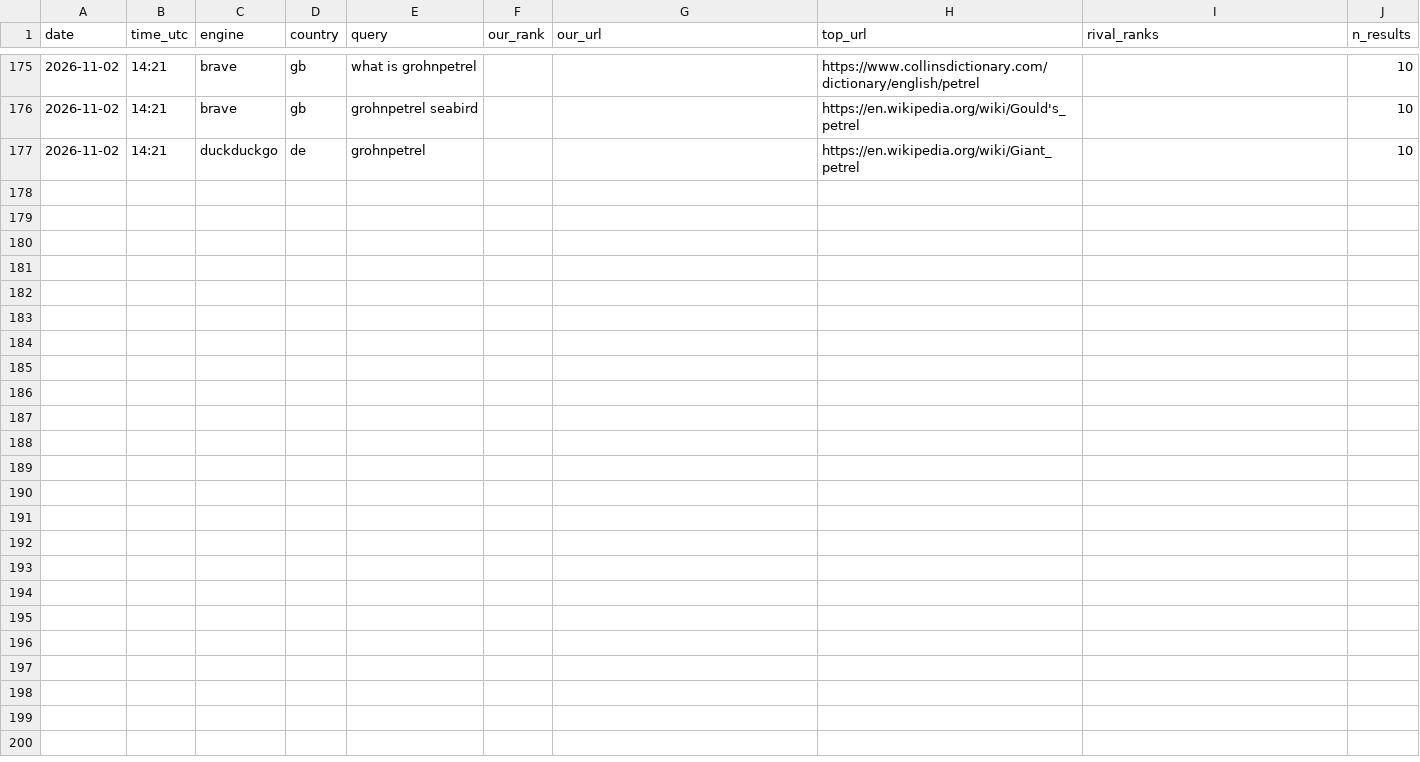
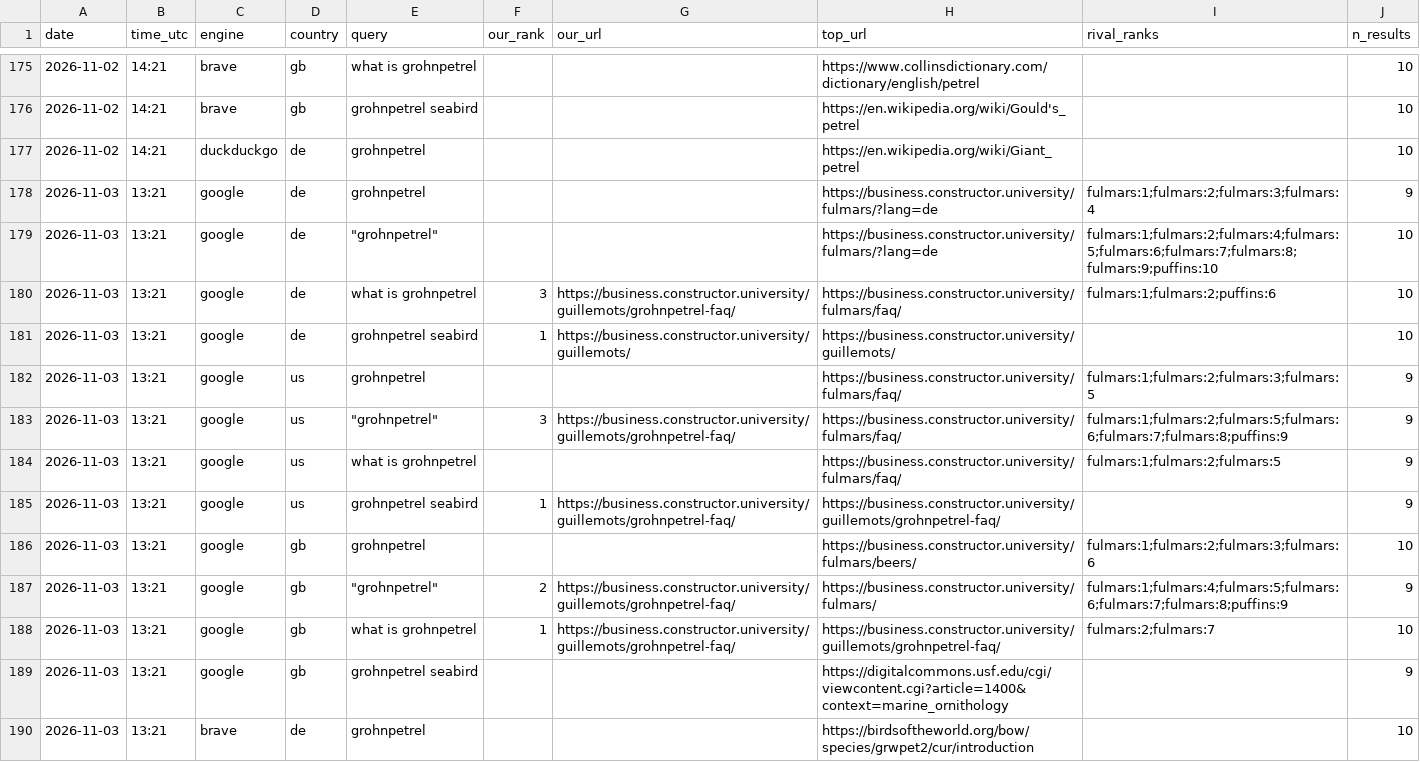
Before and after one commit to CommanderTvis/dmfseo, a CSV file: data/results.csv, drawn as a sheet; only a part is shown, gaps mark what is left out; the diff covers the shown part only.

```diff
--- a/data/results.csv
+++ b/data/results.csv
@@ -177 +177,14 @@ date,time_utc,engine,country,query,our_rank,our_url,top_url,rival_ranks,n_result
 2026-11-02,14:21,duckduckgo,de,grohnpetrel,,,https://en.wikipedia.org/wiki/Giant_petrel,,10
+2026-11-03,13:21,google,de,grohnpetrel,,,https://business.constructor.university/fulmars/?lang=de,fulmars:1;fulmars:2;fulmars:3;fulmars:4,9
+2026-11-03,13:21,google,de,"""grohnpetrel""",,,https://business.constructor.university/fulmars/?lang=de,fulmars:1;fulmars:2;fulmars:4;fulmars:5;fulmars:6;fulmars:7;fulmars:8;fulmars:9;puffins:10,10
+2026-11-03,13:21,google,de,what is grohnpetrel,3,https://business.constructor.university/guillemots/grohnpetrel-faq/,https://business.constructor.university/fulmars/faq/,fulmars:1;fulmars:2;puffins:6,10
+2026-11-03,13:21,google,de,grohnpetrel seabird,1,https://business.constructor.university/guillemots/,https://business.constructor.university/guillemots/,,10
+2026-11-03,13:21,google,us,grohnpetrel,,,https://business.constructor.university/fulmars/faq/,fulmars:1;fulmars:2;fulmars:3;fulmars:5,9
+2026-11-03,13:21,google,us,"""grohnpetrel""",3,https://business.constructor.university/guillemots/grohnpetrel-faq/,https://business.constructor.university/fulmars/faq/,fulmars:1;fulmars:2;fulmars:5;fulmars:6;fulmars:7;fulmars:8;puffins:9,9
+2026-11-03,13:21,google,us,what is grohnpetrel,,,https://business.constructor.university/fulmars/faq/,fulmars:1;fulmars:2;fulmars:5,9
+2026-11-03,13:21,google,us,grohnpetrel seabird,1,https://business.constructor.university/guillemots/grohnpetrel-faq/,https://business.constructor.university/guillemots/grohnpetrel-faq/,,9
+2026-11-03,13:21,google,gb,grohnpetrel,,,https://business.constructor.university/fulmars/beers/,fulmars:1;fulmars:2;fulmars:3;fulmars:6,10
+2026-11-03,13:21,google,gb,"""grohnpetrel""",2,https://business.constructor.university/guillemots/grohnpetrel-faq/,https://business.constructor.university/fulmars/,fulmars:1;fulmars:4;fulmars:5;fulmars:6;fulmars:7;fulmars:8;puffins:9,9
+2026-11-03,13:21,google,gb,what is grohnpetrel,1,https://business.constructor.university/guillemots/grohnpetrel-faq/,https://business.constructor.university/guillemots/grohnpetrel-faq/,fulmars:2;fulmars:7,10
+2026-11-03,13:21,google,gb,grohnpetrel seabird,,,https://digitalcommons.usf.edu/cgi/viewcontent.cgi?article=1400&context=marine_ornithology,,9
+2026-11-03,13:21,brave,de,grohnpetrel,,,https://birdsoftheworld.org/bow/species/grwpet2/cur/introduction,,10
```
Also changed, not shown: 12 added rows elsewhere in this file, 26 other files.
